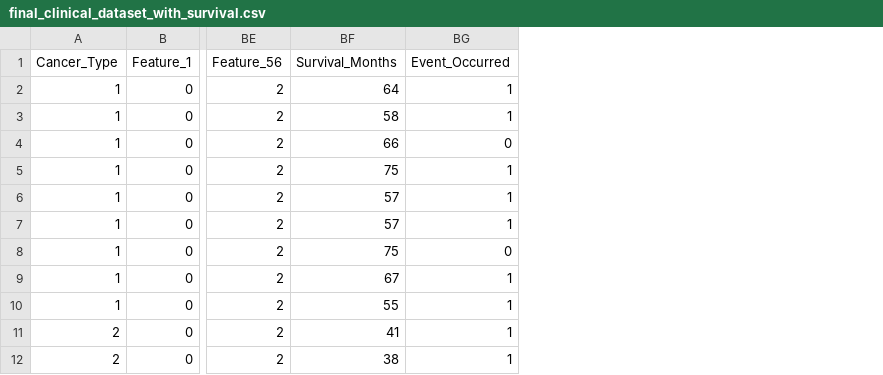
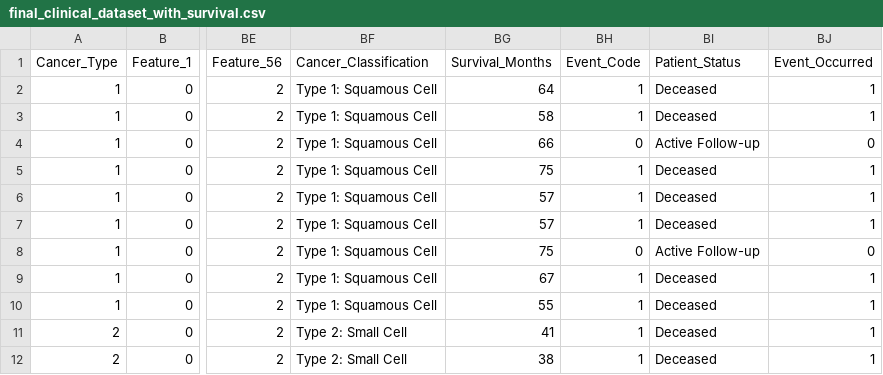
Before and after one commit to amirakins/Clinical-Survival-Pipeline, a CSV file: 03_Clean_Data/final_clinical_dataset_with_survival.csv, drawn as a sheet; only a part is shown, gaps mark what is left out; the diff names each change by its address in the sheet, - before the commit and + after, or states it on an @@ line.

```diff
--- a/03_Clean_Data/final_clinical_dataset_with_survival.csv
+++ b/03_Clean_Data/final_clinical_dataset_with_survival.csv
+column BF (Cancer_Classification), rows 2-12: Type 1: Squamous Cell | Type 1: Squamous Cell | Type 1: Squamous Cell | Type 1: Squamous Cell | Type 1: Squamous Cell | Type 1: Squamous Cell | Type 1: Squamous Cell | Type 1: Squamous Cell | Type 1: Squamous Cell | Type 2: Small Cell | Type 2: Small Cell
+column BH (Event_Code), rows 2-12: 1 | 1 | 0 | 1 | 1 | 1 | 0 | 1 | 1 | 1 | 1
+column BI (Patient_Status), rows 2-12: Deceased | Deceased | Active Follow-up | Deceased | Deceased | Deceased | Active Follow-up | Deceased | Deceased | Deceased | Deceased
```
Also changed, not shown: 03_Clean_Data/cleaned_lung_data.csv, 03_Clean_Data/final_clinical_dataset.csv, 9 other files.
